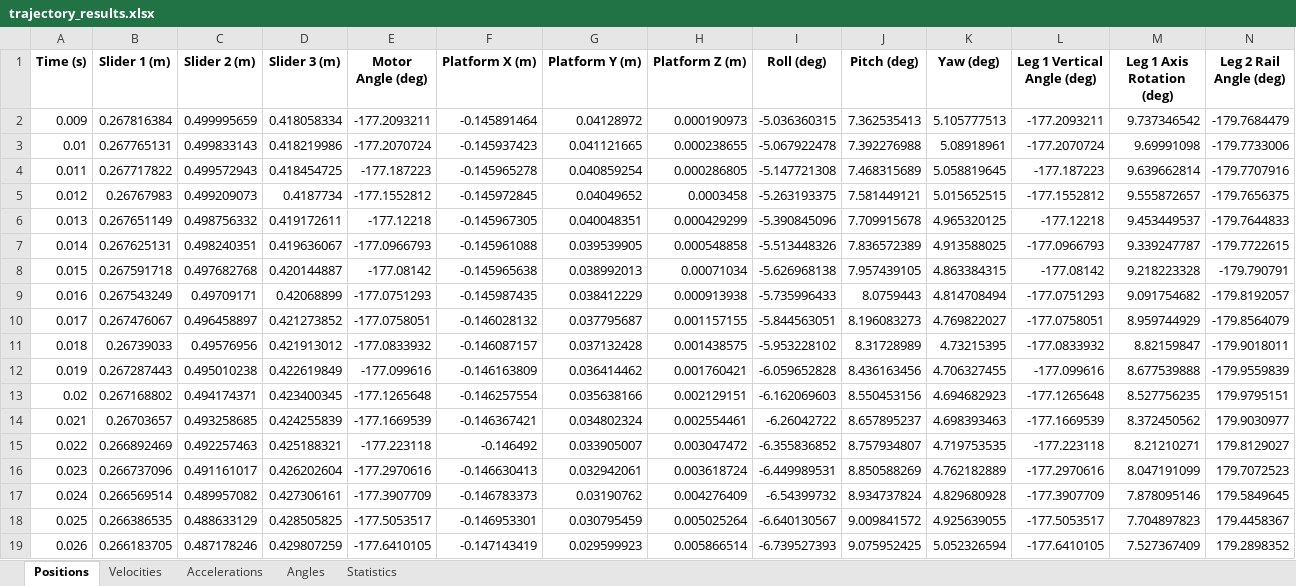
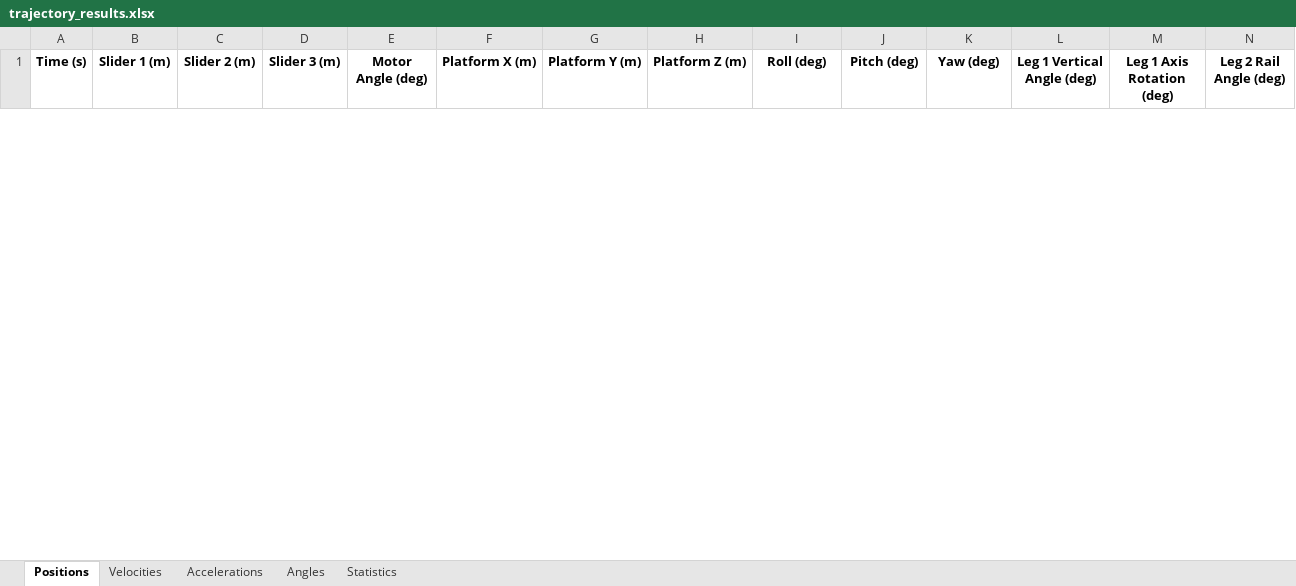
Before and after one commit to hkdadams/MastersCoding, an Excel workbook: trajectory_results.xlsx, sheet Positions, drawn as a sheet; only a part is shown; values as stored, in another font and other column widths than the file's, no borders; removed rows and columns are numbered as before the commit, all else as after; rows hold the shown columns only; the diff covers the shown part only; the diff names each change by its address in the sheet, - before the commit and + after, or states it on an @@ line.

```diff
--- a/trajectory_results.xlsx (sheet Positions)
+++ b/trajectory_results.xlsx (sheet Positions)
-row 2: 0.009 | 0.267816384 | 0.499995659 | 0.418058334 | -177.2093211 | -0.145891464 | 0.04128972 | 0.000190973 | -5.036360315 | 7.362535413 | 5.105777513 | -177.2093211 | 9.737346542 | -179.7684479
-row 3: 0.01 | 0.267765131 | 0.499833143 | 0.418219986 | -177.2070724 | -0.145937423 | 0.041121665 | 0.000238655 | -5.067922478 | 7.392276988 | 5.08918961 | -177.2070724 | 9.69991098 | -179.7733006
-row 4: 0.011 | 0.267717822 | 0.499572943 | 0.418454725 | -177.187223 | -0.145965278 | 0.040859254 | 0.000286805 | -5.147721308 | 7.468315689 | 5.058819645 | -177.187223 | 9.639662814 | -179.7707916
-row 5: 0.012 | 0.26767983 | 0.499209073 | 0.4187734 | -177.1552812 | -0.145972845 | 0.04049652 | 0.0003458 | -5.263193375 | 7.581449121 | 5.015652515 | -177.1552812 | 9.555872657 | -179.7656375
-row 6: 0.013 | 0.267651149 | 0.498756332 | 0.419172611 | -177.12218 | -0.145967305 | 0.040048351 | 0.000429299 | -5.390845096 | 7.709915678 | 4.965320125 | -177.12218 | 9.453449537 | -179.7644833
-row 7: 0.014 | 0.267625131 | 0.498240351 | 0.419636067 | -177.0966793 | -0.145961088 | 0.039539905 | 0.000548858 | -5.513448326 | 7.836572389 | 4.913588025 | -177.0966793 | 9.339247787 | -179.7722615
-row 8: 0.015 | 0.267591718 | 0.497682768 | 0.420144887 | -177.08142 | -0.145965638 | 0.038992013 | 0.00071034 | -5.626968138 | 7.957439105 | 4.863384315 | -177.08142 | 9.218223328 | -179.790791
-row 9: 0.016 | 0.267543249 | 0.49709171 | 0.42068899 | -177.0751293 | -0.145987435 | 0.038412229 | 0.000913938 | -5.735996433 | 8.0759443 | 4.814708494 | -177.0751293 | 9.091754682 | -179.8192057
-row 10: 0.017 | 0.267476067 | 0.496458897 | 0.421273852 | -177.0758051 | -0.146028132 | 0.037795687 | 0.001157155 | -5.844563051 | 8.196083273 | 4.769822027 | -177.0758051 | 8.959744929 | -179.8564079
-row 11: 0.018 | 0.26739033 | 0.49576956 | 0.421913012 | -177.0833932 | -0.146087157 | 0.037132428 | 0.001438575 | -5.953228102 | 8.31728989 | 4.73215395 | -177.0833932 | 8.82159847 | -179.9018011
-row 12: 0.019 | 0.267287443 | 0.495010238 | 0.422619849 | -177.099616 | -0.146163809 | 0.036414462 | 0.001760421 | -6.059652828 | 8.436163456 | 4.706327455 | -177.099616 | 8.677539888 | -179.9559839
-row 13: 0.02 | 0.267168802 | 0.494174371 | 0.423400345 | -177.1265648 | -0.146257554 | 0.035638166 | 0.002129151 | -6.162069603 | 8.550453156 | 4.694682923 | -177.1265648 | 8.527756235 | 179.9795151
-row 14: 0.021 | 0.26703657 | 0.493258685 | 0.424255839 | -177.1669539 | -0.146367421 | 0.034802324 | 0.002554461 | -6.26042722 | 8.657895237 | 4.698393463 | -177.1669539 | 8.372450562 | 179.9030977
-row 15: 0.022 | 0.266892469 | 0.492257463 | 0.425188321 | -177.223118 | -0.146492 | 0.033905007 | 0.003047472 | -6.355836852 | 8.757934807 | 4.719753535 | -177.223118 | 8.21210271 | 179.8129027
-row 16: 0.023 | 0.266737096 | 0.491161017 | 0.426202604 | -177.2970616 | -0.146630413 | 0.032942061 | 0.003618724 | -6.449989531 | 8.850588269 | 4.762182889 | -177.2970616 | 8.047191099 | 179.7072523
-row 17: 0.024 | 0.266569514 | 0.489957082 | 0.427306161 | -177.3907709 | -0.146783373 | 0.03190762 | 0.004276409 | -6.54399732 | 8.934737824 | 4.829680928 | -177.3907709 | 7.878095146 | 179.5849645
-row 18: 0.025 | 0.266386535 | 0.488633129 | 0.428505825 | -177.5053517 | -0.146953301 | 0.030795459 | 0.005025264 | -6.640130567 | 9.009841572 | 4.925639055 | -177.5053517 | 7.704897823 | 179.4458367
-row 19: 0.026 | 0.266183705 | 0.487178246 | 0.429807259 | -177.6410105 | -0.147143419 | 0.029599923 | 0.005866514 | -6.739527393 | 9.075952425 | 5.052326594 | -177.6410105 | 7.527367409 | 179.2898352
```
Also changed, not shown: 1 added row and 78 removed rows elsewhere in this sheet, sheet Angles, sheet Velocities, sheet Accelerations, sheet Statistics, 9 other files.
